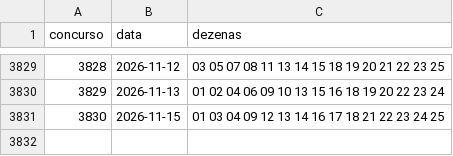
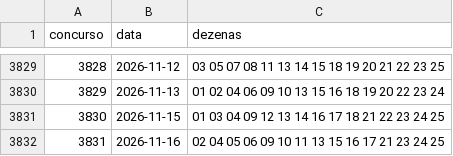
Before and after one commit to andersonsilvams-jpg/lotofacil-estatistica, a CSV file: dados/historico.csv, drawn as a sheet; only a part is shown, gaps mark what is left out; the diff names each change by its address in the sheet, - before the commit and + after, or states it on an @@ line.

```diff
--- a/dados/historico.csv
+++ b/dados/historico.csv
+row 3832: 3831 | 2026-11-16 | 02 04 05 06 09 10 11 13 15 16 17 21 23 24 25
```
